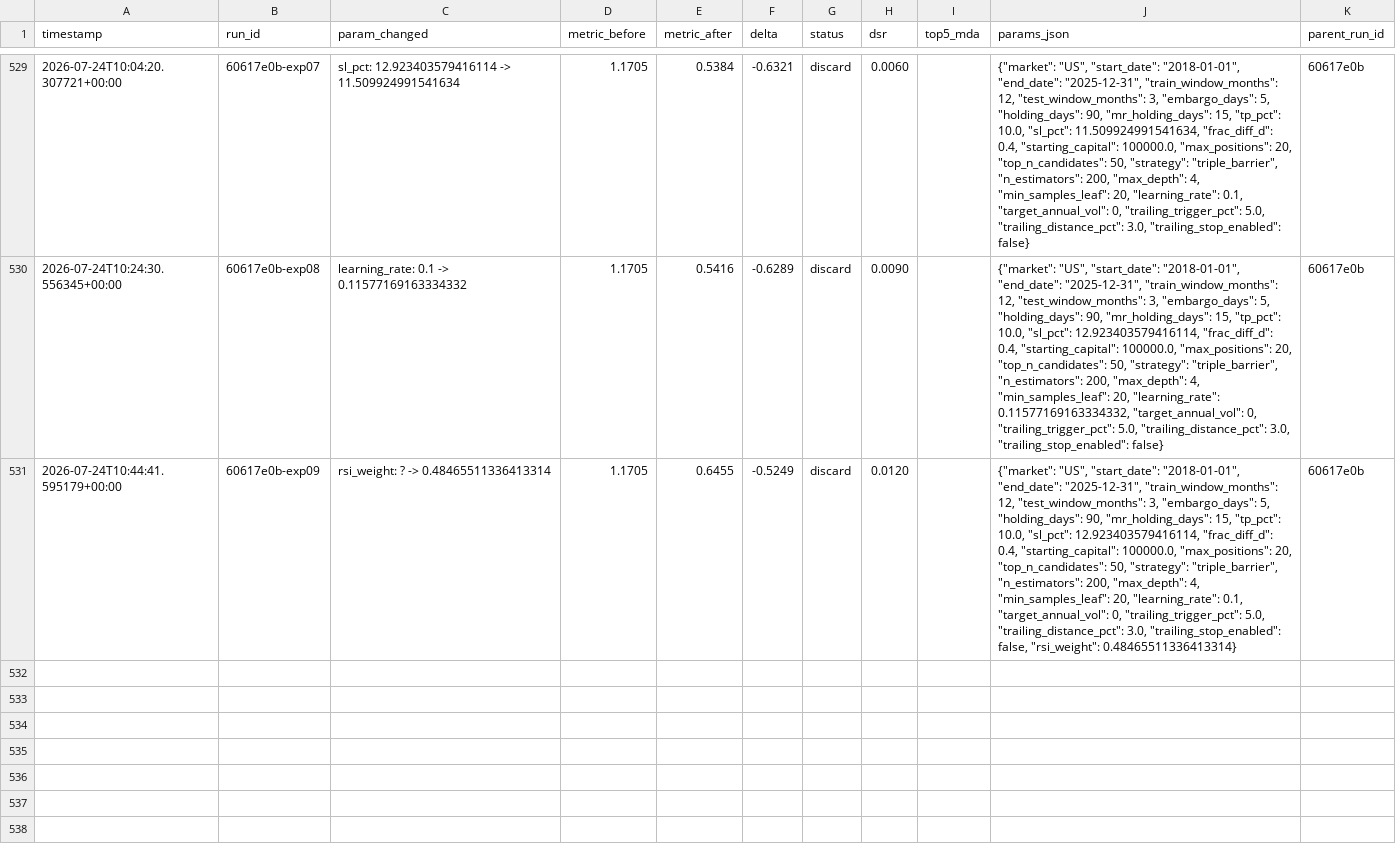
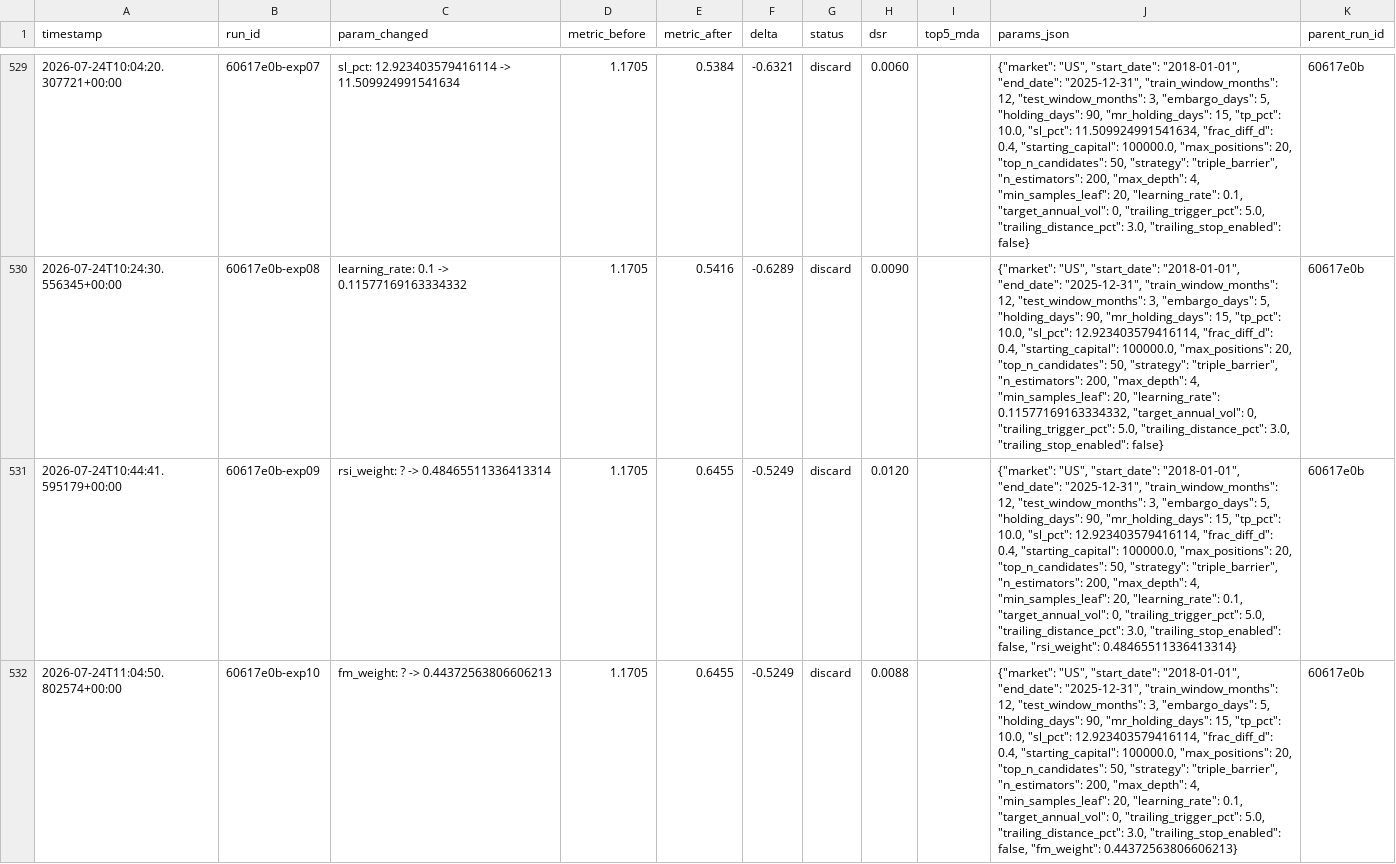
Before and after one commit to pederbkoppang-bit/pyfinagent, a TSV file: backend/backtest/experiments/quant_results.tsv, drawn as a sheet; only a part is shown, gaps mark what is left out; the diff names each change by its address in the sheet, - before the commit and + after, or states it on an @@ line.

```diff
--- a/backend/backtest/experiments/quant_results.tsv
+++ b/backend/backtest/experiments/quant_results.tsv
+row 532: 2026-07-24T11:04:50.802574+00:00 | 60617e0b-exp10 | fm_weight: ? -> 0.44372563806606213 | 1.1705 | 0.6455 | -0.5249 | discard | 0.0088 |  | {"market": "US", "start_date": "2018-01-01", "end_date": "2025-12-31", "train_window_months": 12, "test_window_months": 3, "embargo_days": 5, "holding_days": 90, "mr_holding_days": 15, "tp_pct": 10.0, "sl_pct": 12.923403579416114, "frac_diff_d": 0.4, "starting_capital": 100000.0, "max_positions": 20, "top_n_candidates": 50, "strategy": "triple_barrier", "n_estimators": 200, "max_depth": 4, "min_samples_leaf": 20, "learning_rate": 0.1, "target_annual_vol": 0, "trailing_trigger_pct": 5.0, "trailing_distance_pct": 3.0, "trailing_stop_enabled": false, "fm_weight": 0.44372563806606213} | 60617e0b
```
Also changed, not shown: 3 other files.
